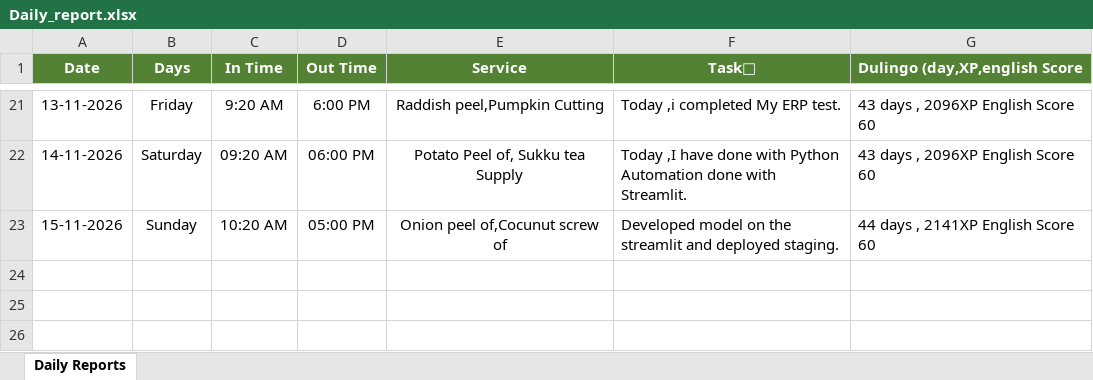
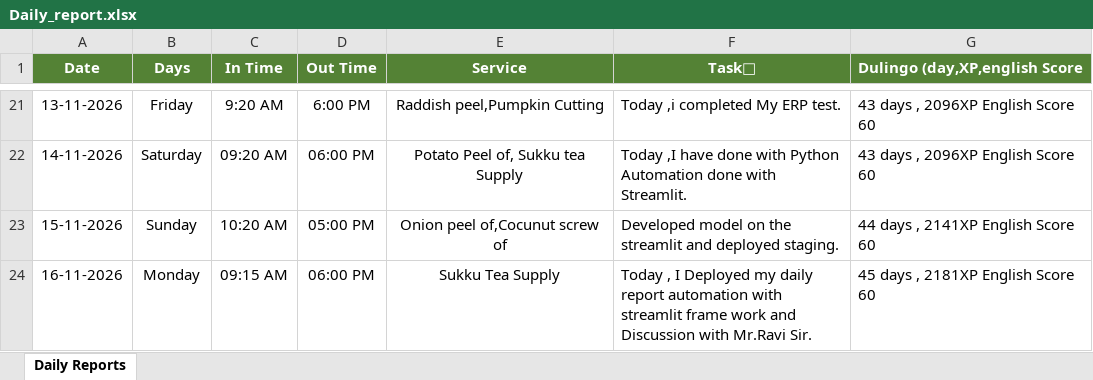
Before and after one commit to rssuryakkl/Report_Automation, an Excel workbook: Daily_report.xlsx, sheet Daily Reports, drawn as a sheet; only a part is shown, gaps mark what is left out; values as stored, in another font and other column widths than the file's, no borders; the diff names each change by its address in the sheet, - before the commit and + after, or states it on an @@ line.

Commit message:
chore: update Report for 16-11-2026 via Cloud App [skip ci]

```diff
--- a/Daily_report.xlsx (sheet Daily Reports)
+++ b/Daily_report.xlsx (sheet Daily Reports)
+row 24: 16-11-2026 | Monday | 09:15 AM | 06:00 PM | Sukku Tea Supply | Today , I Deployed my daily report automation with streamlit frame work and Discussion with Mr.Ravi Sir. | 45 days , 2181XP English Score 60
```
